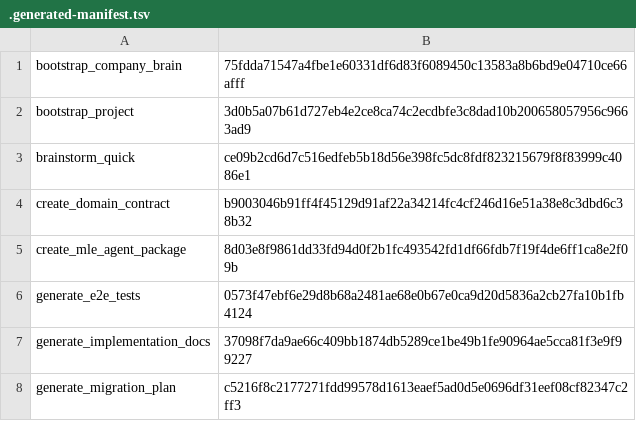
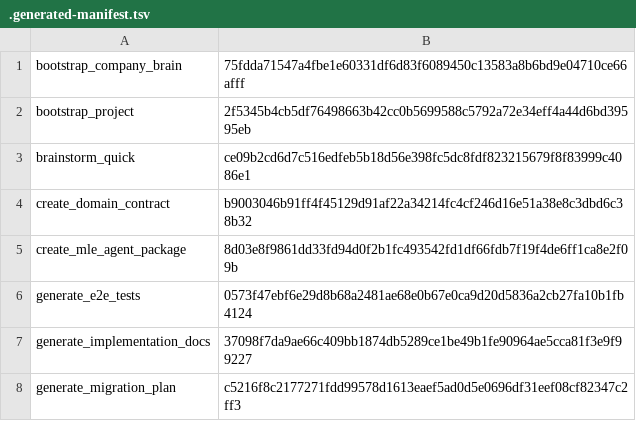
Before and after one commit to xmartlabs/sdlc-ml-python-template, a TSV file: .agents/skills/.generated-manifest.tsv, drawn as a sheet; only a part is shown.

Commit message:
feat(skills): harness levels — minimal / full per project (ADR-0003)

```diff
--- a/.agents/skills/.generated-manifest.tsv
+++ b/.agents/skills/.generated-manifest.tsv
@@ -1,3 +1,3 @@
 bootstrap_company_brain	75fdda71547a4fbe1e60331df6d83f6089450c13583a8b6bd9e04710ce66afff
-bootstrap_project	3d0b5a07b61d727eb4e2ce8ca74c2ecdbfe3c8dad10b200658057956c9663ad9
+bootstrap_project	2f5345b4cb5df76498663b42cc0b5699588c5792a72e34eff4a44d6bd39595eb
 brainstorm_quick	ce09b2cd6d7c516edfeb5b18d56e398fc5dc8fdf823215679f8f83999c4086e1
```
Also changed, not shown: 25 other files.
